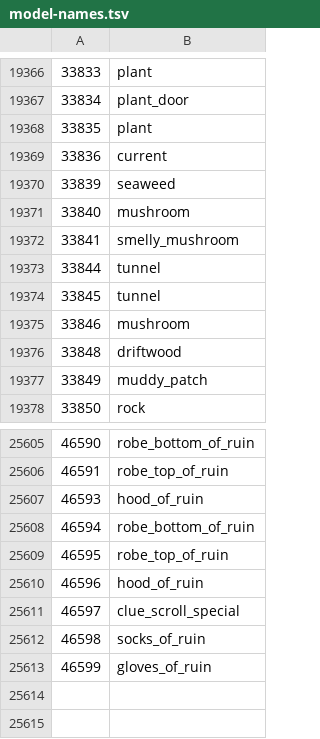
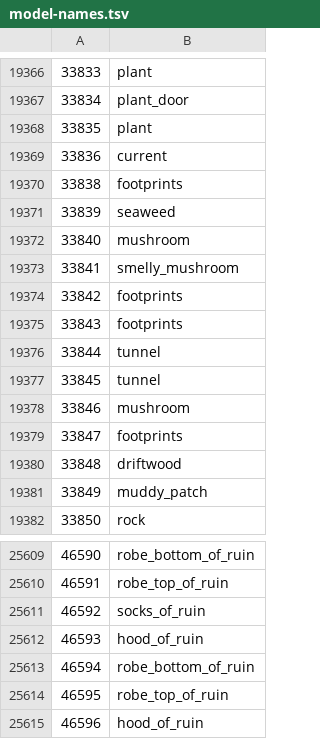
Before and after one commit to ThatGamerBlue/cs2-decompiler, a TSV file: src/main/resources/org/runestar/cs2/model-names.tsv, drawn as a sheet; only a part is shown, gaps mark what is left out; the shorter side is filled out with more unchanged rows.

```diff
--- a/src/main/resources/org/runestar/cs2/model-names.tsv
+++ b/src/main/resources/org/runestar/cs2/model-names.tsv
@@ -19369,2 +19369,3 @@
 33836	current
+33838	footprints
 33839	seaweed
@@ -19372,2 +19373,4 @@
 33841	smelly_mushroom
+33842	footprints
+33843	footprints
 33844	tunnel
@@ -19375,2 +19378,3 @@
 33846	mushroom
+33847	footprints
 33848	driftwood
@@ -25606,2 +25610,3 @@
 46591	robe_top_of_ruin
+46592	socks_of_ruin
 46593	hood_of_ruin
```
Also changed, not shown: src/main/resources/org/runestar/cs2/dbtable-types.tsv, src/main/resources/org/runestar/cs2/loc-names.tsv, 3 other files.
